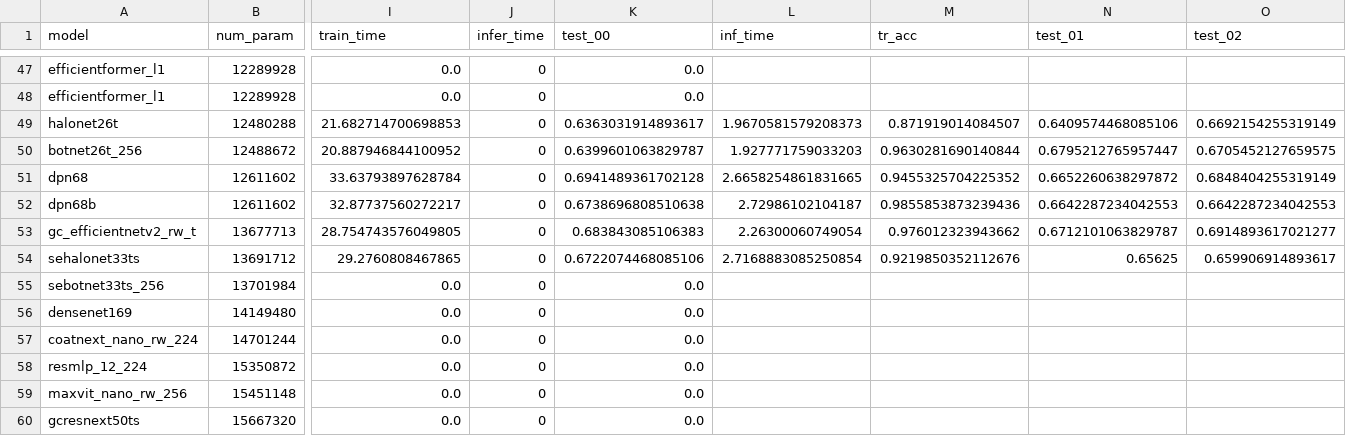
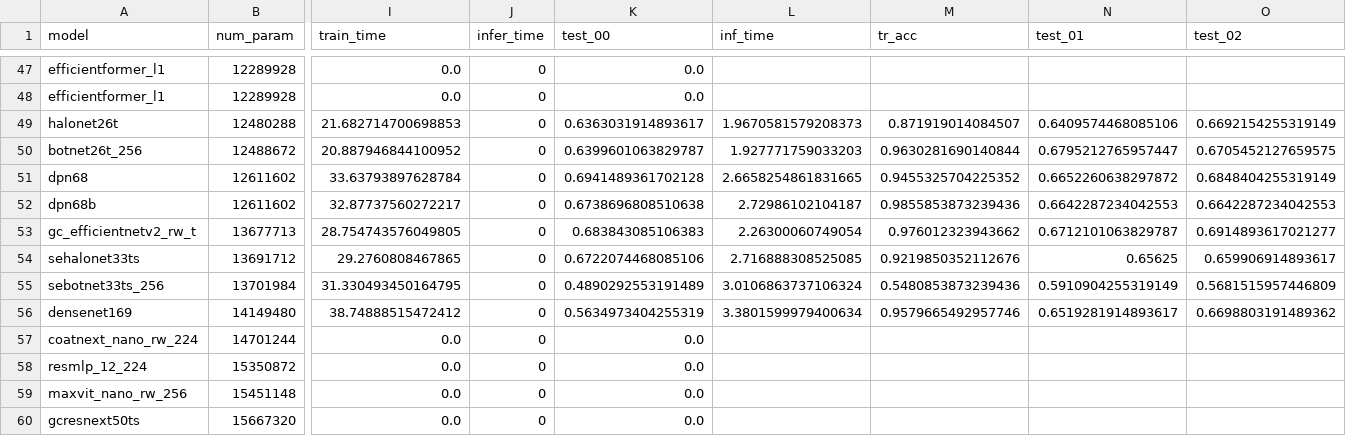
Before and after one commit to raghavian/MIA-Energy, a CSV file: model_results.csv, drawn as a sheet; only a part is shown, gaps mark what is left out; removed rows and columns are numbered as before the commit, all else as after; rows hold the shown columns only; the diff names each change by its address in the sheet, - before the commit and + after, or states it on an @@ line.

Commit message:
Add results

```diff
--- a/model_results.csv
+++ b/model_results.csv
-L54 (inf_time): 2.7168883085250854
+L54 (inf_time): 2.716888308525085
-row 55: sebotnet33ts_256 | 13701984 | 0.0 | 0 | 0.0
-row 56: densenet169 | 14149480 | 0.0 | 0 | 0.0
+row 55: sebotnet33ts_256 | 13701984 | 31.330493450164795 | 0 | 0.4890292553191489 | 3.0106863737106324 | 0.5480853873239436 | 0.5910904255319149 | 0.5681515957446809
+row 56: densenet169 | 14149480 | 38.74888515472412 | 0 | 0.5634973404255319 | 3.3801599979400634 | 0.9579665492957746 | 0.6519281914893617 | 0.6698803191489362
```
